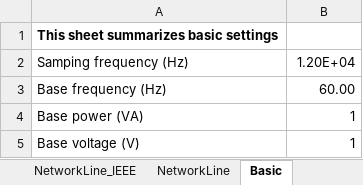
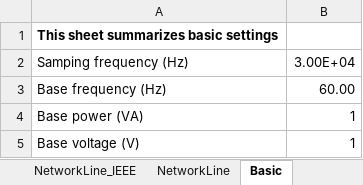
Before and after one commit to Future-Power-Networks/Simplus-Grid-Tool, an Excel workbook: Examples/AcPowerSystem/IEEE_14Bus/IEEE_14Bus.xlsx, sheet Basic, drawn as a sheet; values as stored, in another font and other column widths than the file's, no borders; the diff names each change by its address in the sheet, - before the commit and + after, or states it on an @@ line.

```diff
--- a/Examples/AcPowerSystem/IEEE_14Bus/IEEE_14Bus.xlsx (sheet Basic)
+++ b/Examples/AcPowerSystem/IEEE_14Bus/IEEE_14Bus.xlsx (sheet Basic)
-B2: 1.20E+04
+B2: 3.00E+04
```
Also changed, not shown: Examples/AcPowerSystem/NET_NYPS_68Bus/NETS_NYPS_68Bus.xlsx.
